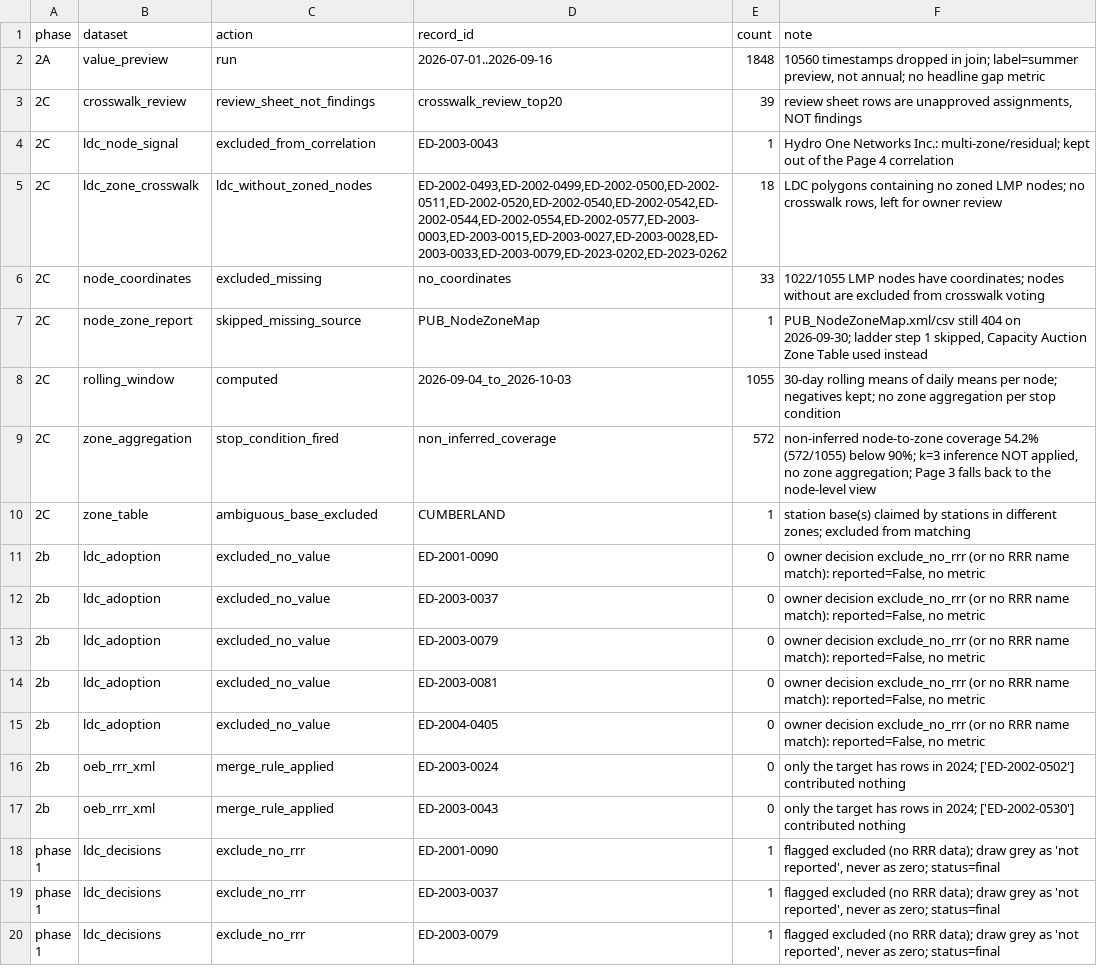
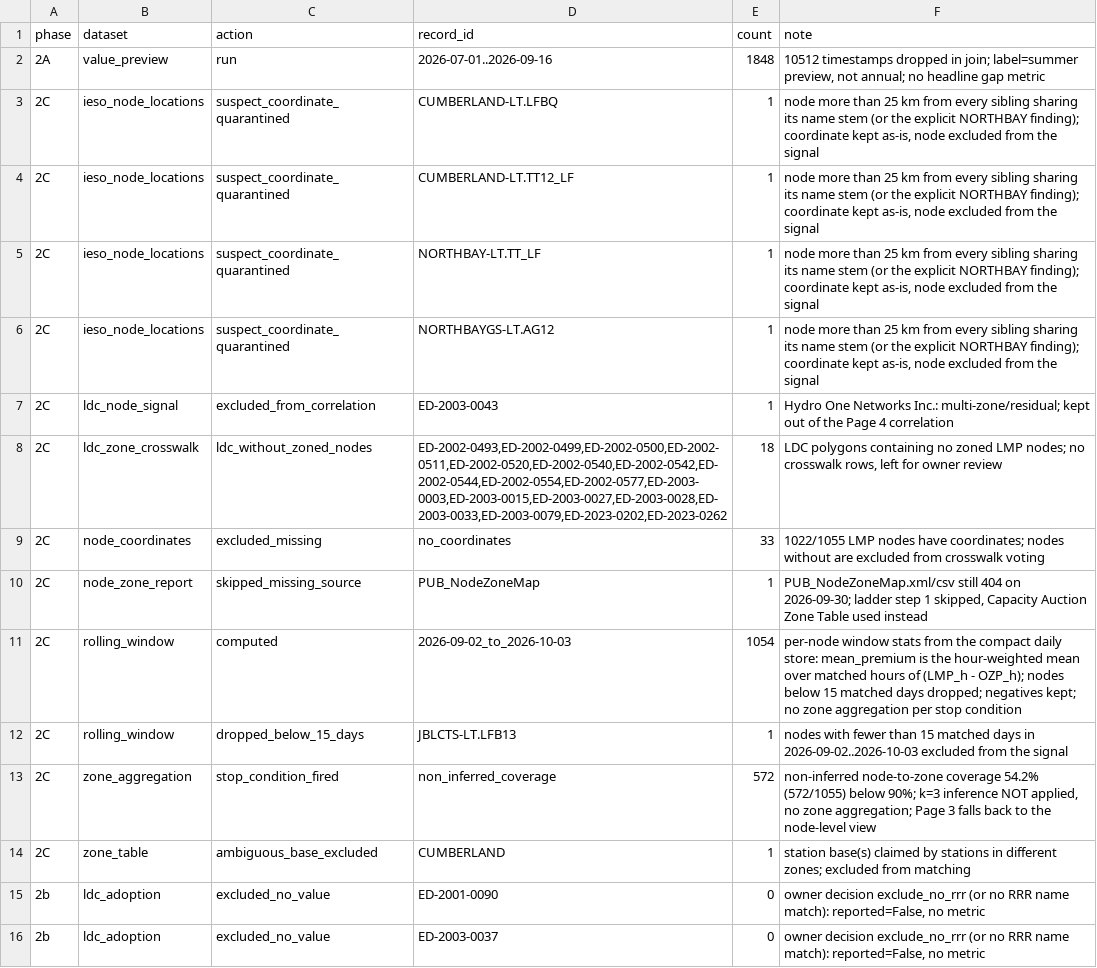
Before and after one commit to hrsslm/DER-monitor, a CSV file: data/processed/qa_log.csv, drawn as a sheet; only a part is shown; the shorter side is filled out with more unchanged rows.

```diff
--- a/data/processed/qa_log.csv
+++ b/data/processed/qa_log.csv
@@ -1,4 +1,7 @@
 phase,dataset,action,record_id,count,note
-2A,value_preview,run,2026-07-01..2026-09-16,1848,"10560 timestamps dropped in join; label=summer preview, not annual; no headline gap metric"
-2C,crosswalk_review,review_sheet_not_findings,crosswalk_review_top20,39,"review sheet rows are unapproved assignments, NOT findings"
+2A,value_preview,run,2026-07-01..2026-09-16,1848,"10512 timestamps dropped in join; label=summer preview, not annual; no headline gap metric"
+2C,ieso_node_locations,suspect_coordinate_quarantined,CUMBERLAND-LT.LFBQ,1,"node more than 25 km from every sibling sharing its name stem (or the explicit NORTHBAY finding); coordinate kept as-is, node excluded from the signal"
+2C,ieso_node_locations,suspect_coordinate_quarantined,CUMBERLAND-LT.TT12_LF,1,"node more than 25 km from every sibling sharing its name stem (or the explicit NORTHBAY finding); coordinate kept as-is, node excluded from the signal"
+2C,ieso_node_locations,suspect_coordinate_quarantined,NORTHBAY-LT.TT_LF,1,"node more than 25 km from every sibling sharing its name stem (or the explicit NORTHBAY finding); coordinate kept as-is, node excluded from the signal"
+2C,ieso_node_locations,suspect_coordinate_quarantined,NORTHBAYGS-LT.AG12,1,"node more than 25 km from every sibling sharing its name stem (or the explicit NORTHBAY finding); coordinate kept as-is, node excluded from the signal"
 2C,ldc_node_signal,excluded_from_correlation,ED-2003-0043,1,Hydro One Networks Inc.: multi-zone/residual; kept out of the Page 4 correlation
@@ -7,3 +10,4 @@ phase,dataset,action,record_id,count,note
 2C,node_zone_report,skipped_missing_source,PUB_NodeZoneMap,1,"PUB_NodeZoneMap.xml/csv still 404 on 2026-09-30; ladder step 1 skipped, Capacity Auction Zone Table used instead"
-2C,rolling_window,computed,2026-09-04_to_2026-10-03,1055,30-day rolling means of daily means per node; negatives kept; no zone aggregation per stop condition
+2C,rolling_window,computed,2026-09-02_to_2026-10-03,1054,per-node window stats from the compact daily store: mean_premium is the hour-weighted mean over matched hours of (LMP_h - OZP_h); nodes below 15 matched days dropped; negatives kept; no zone aggregation per stop condition
+2C,rolling_window,dropped_below_15_days,JBLCTS-LT.LFB13,1,nodes with fewer than 15 matched days in 2026-09-02..2026-10-03 excluded from the signal
 2C,zone_aggregation,stop_condition_fired,non_inferred_coverage,572,"non-inferred node-to-zone coverage 54.2% (572/1055) below 90%; k=3 inference NOT applied, no zone aggregation; Page 3 falls back to the node-level view"
```
Also changed, not shown: data/processed/ldc_node_signal.csv, data/processed/node_zone_assignment.csv, 28 other files.
